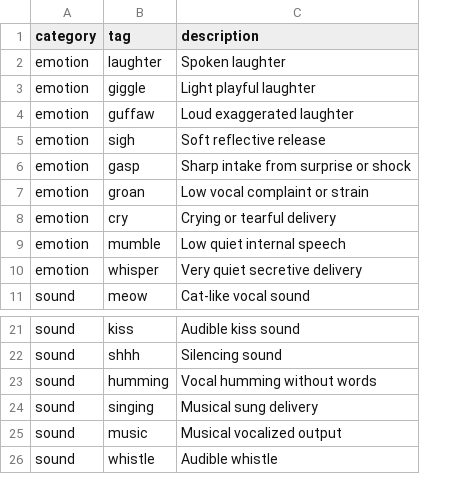
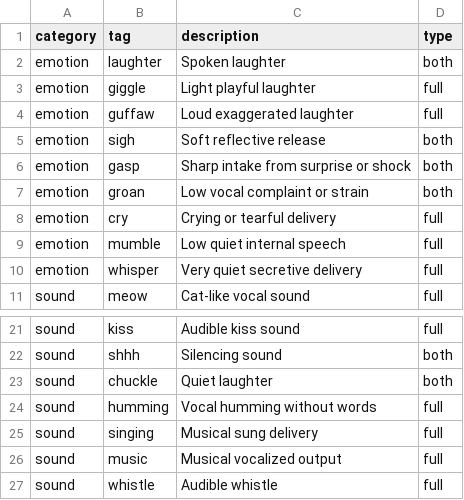
Before and after one commit to dasilva333/chatterbox-tts-airi, a CSV file: supported_tags.csv, drawn as a sheet; only a part is shown, gaps mark what is left out; the diff names each change by its address in the sheet, - before the commit and + after, or states it on an @@ line.

```diff
--- a/supported_tags.csv
+++ b/supported_tags.csv
+column D (type), rows 2-11: both | full | full | both | both | both | full | full | full | full; rows 21-22: full | both; rows 24-27: all full
+row 23: sound | chuckle | Quiet laughter | both
```
Also changed, not shown: 1 other file.
